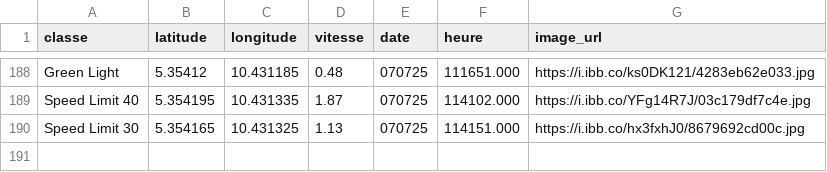
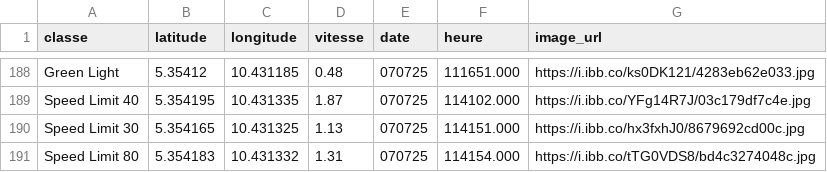
Before and after one commit to Aurel-switch/carte-gps, a CSV file: data_detections.csv, drawn as a sheet; only a part is shown, gaps mark what is left out.

```diff
--- a/data_detections.csv
+++ b/data_detections.csv
@@ -190 +190,2 @@ Speed Limit 40,5.354195,10.431335,1.87,070725,114102.000,https://i.ibb.co/YFg14R
 Speed Limit 30,5.354165,10.431325,1.13,070725,114151.000,https://i.ibb.co/hx3fxhJ0/8679692cd00c.jpg
+Speed Limit 80,5.354183,10.431332,1.31,070725,114154.000,https://i.ibb.co/tTG0VDS8/bd4c3274048c.jpg
```
Also changed, not shown: 1 other file.
